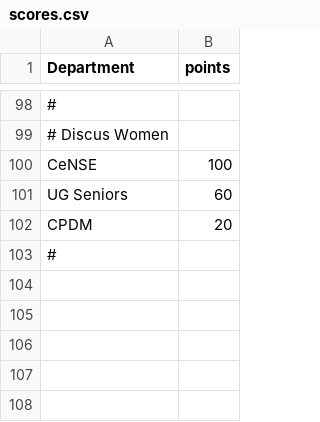
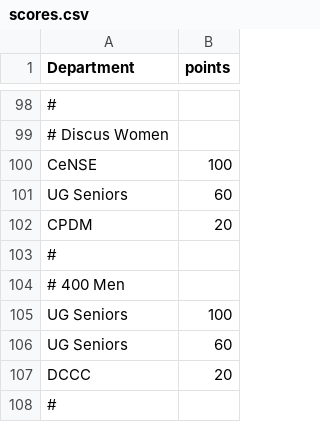
Before and after one commit to spectrumiisc/spectrumiisc.github.io, a CSV file: scores.csv, drawn as a sheet; only a part is shown, gaps mark what is left out; the diff names each change by its address in the sheet, - before the commit and + after, or states it on an @@ line.

Commit message:
Update scores.csv

```diff
--- a/scores.csv
+++ b/scores.csv
+row 104: # 400 Men
+row 105: UG Seniors | 100
+row 106: UG Seniors | 60
+row 107: DCCC | 20
+row 108: #
```
